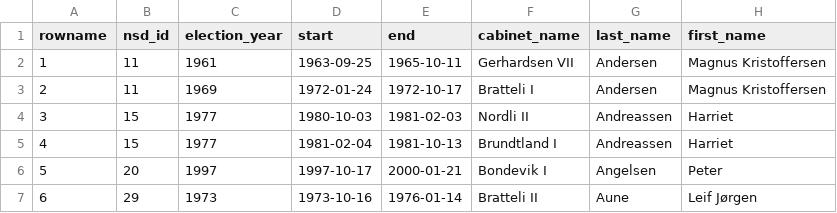
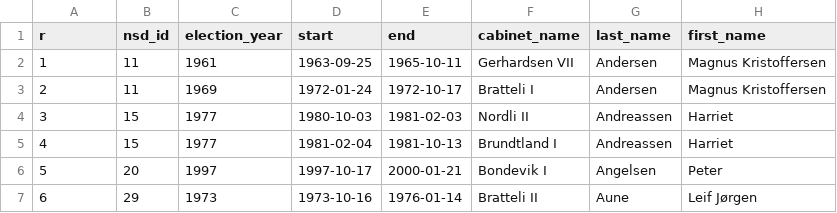
Before and after one commit to martigso/ministersNor, a CSV file: data/ministers_alt.csv, drawn as a sheet; only a part is shown; the diff names each change by its address in the sheet, - before the commit and + after, or states it on an @@ line.

Commit message:
Update ministers_alt.csv

```diff
--- a/data/ministers_alt.csv
+++ b/data/ministers_alt.csv
-A1: rowname
+A1: r
```
